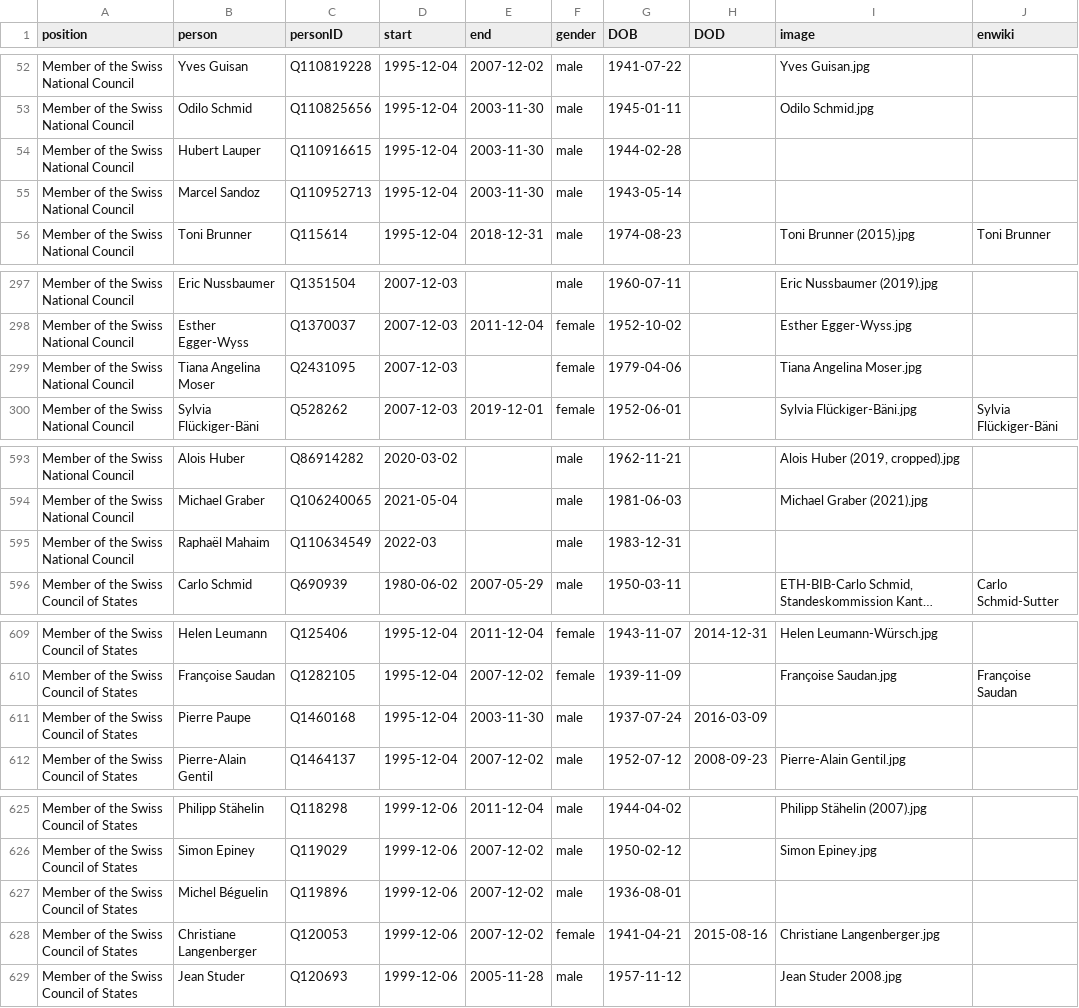
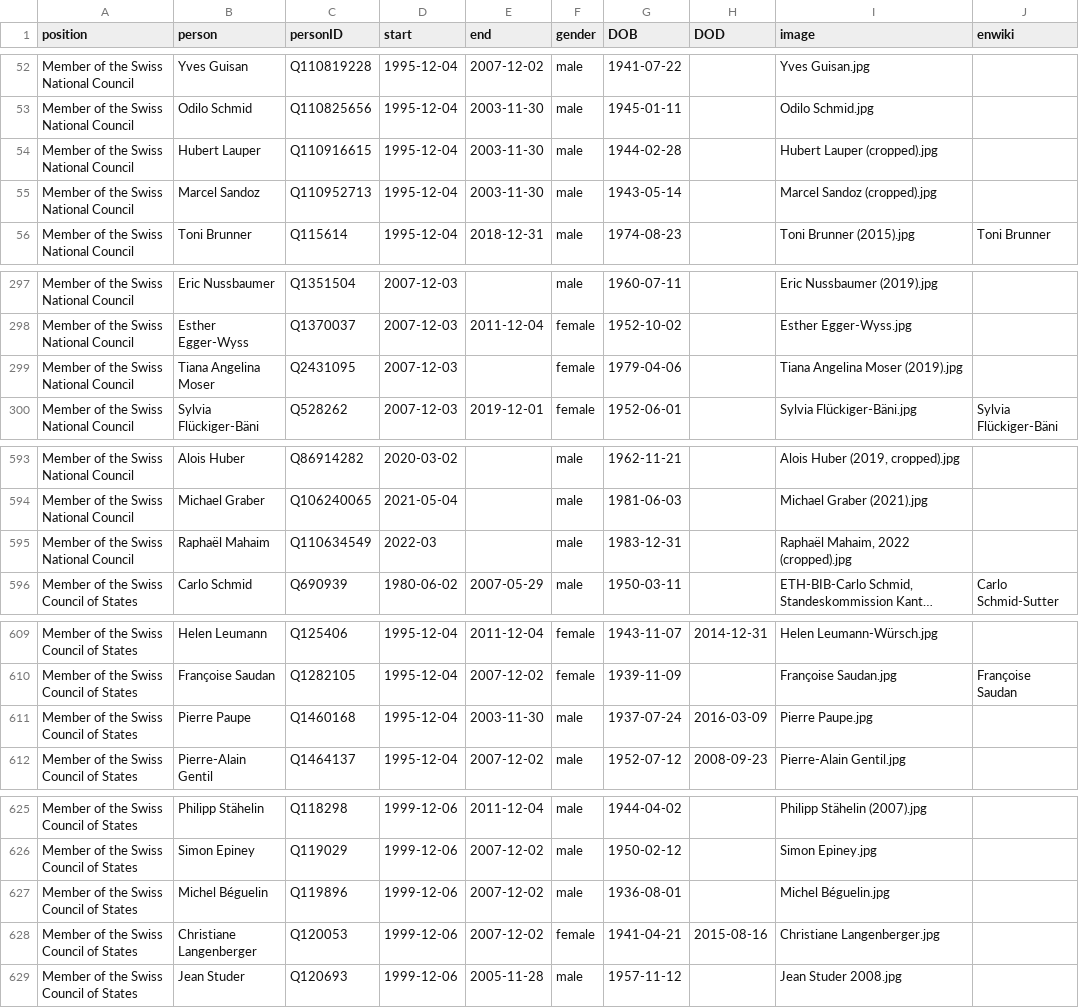
Before and after one commit to every-politician-scrapers/swiss-federal-council, a CSV file: html/legislators.csv, drawn as a sheet; only a part is shown, gaps mark what is left out; long unchanged cells end in …; the diff covers the shown part only; the diff names each change by its address in the sheet, - before the commit and + after, or states it on an @@ line.

Commit message:
PCB update

```diff
--- a/html/legislators.csv
+++ b/html/legislators.csv
-I54 (image): (empty)
+I54 (image): Hubert Lauper (cropped).jpg
-I55 (image): (empty)
+I55 (image): Marcel Sandoz (cropped).jpg
-I299 (image): Tiana Angelina Moser.jpg
+I299 (image): Tiana Angelina Moser (2019).jpg
-I595 (image): (empty)
+I595 (image): Raphaël Mahaim, 2022 (cropped).jpg
-I611 (image): (empty)
+I611 (image): Pierre Paupe.jpg
-I627 (image): (empty)
+I627 (image): Michel Béguelin.jpg
```
Also changed, not shown: 1 edited cell elsewhere in this file.
